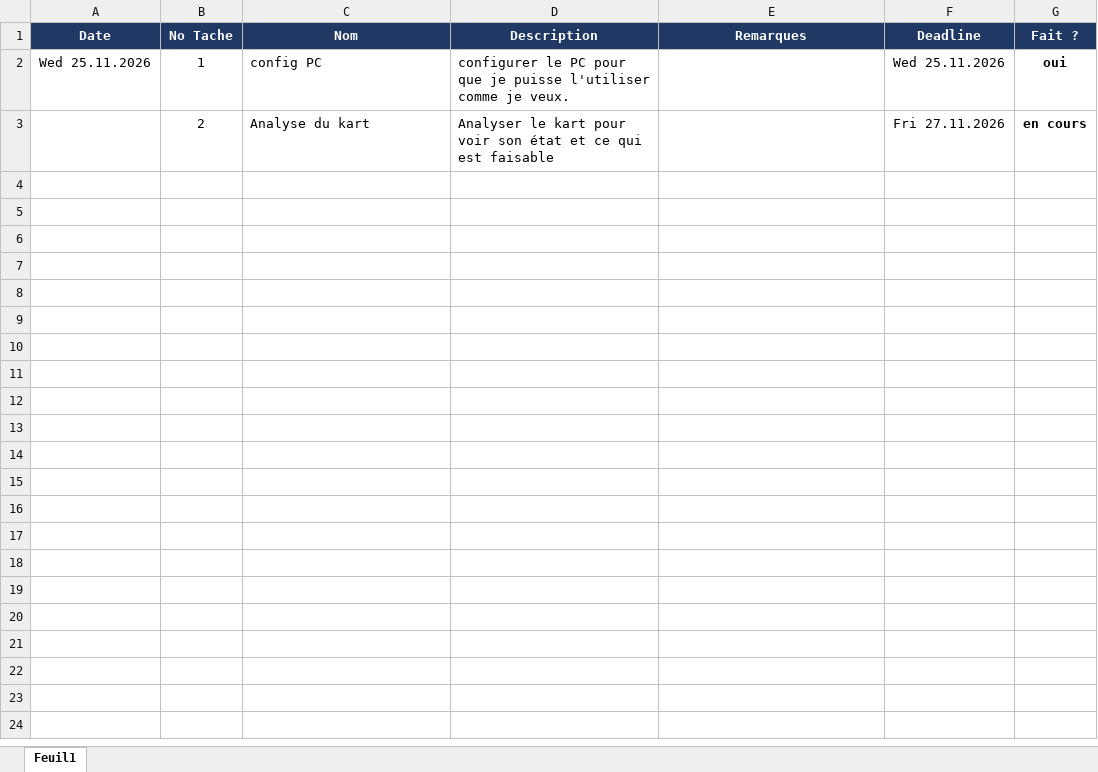
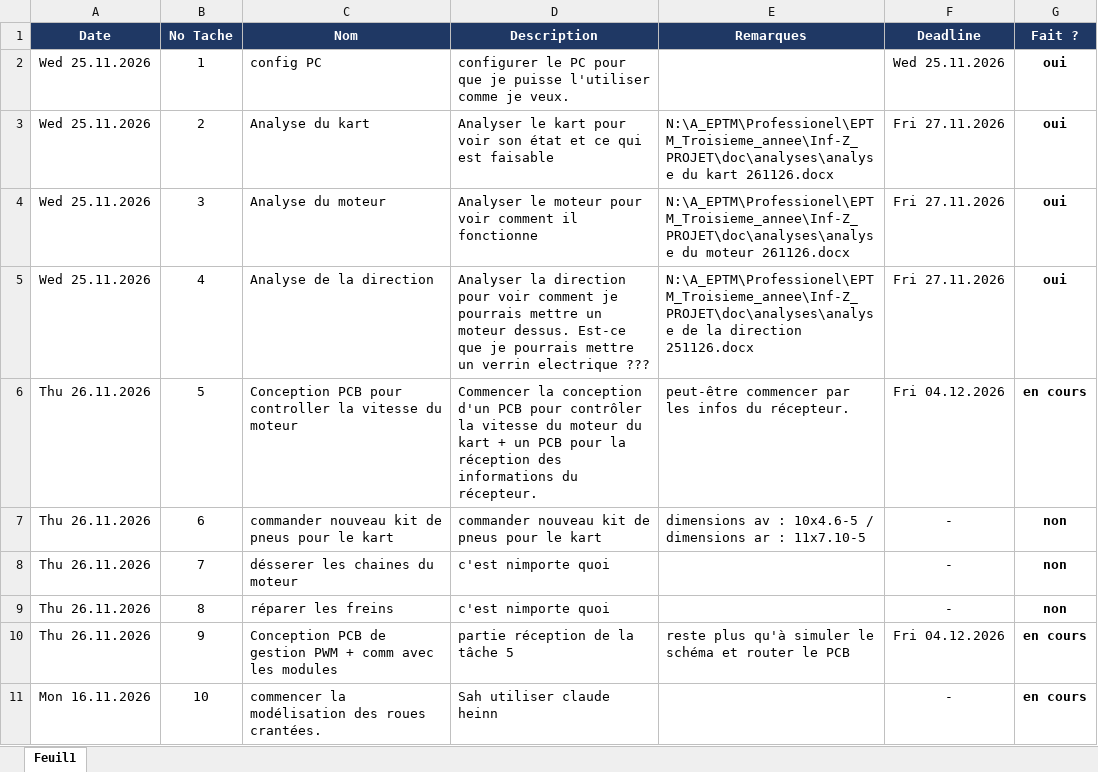
Before and after one commit to electronslover08/EPTM_Kart_3rd_year_project, an Excel workbook: bachelard_2026_2027/documentation/planning/planning.xlsx, sheet Feuil1, drawn as a sheet; values as stored, in another font and other column widths than the file's, no borders; conditional formats not drawn; the diff names each change by its address in the sheet, - before the commit and + after, or states it on an @@ line.

```diff
--- a/bachelard_2026_2027/documentation/planning/planning.xlsx (sheet Feuil1)
+++ b/bachelard_2026_2027/documentation/planning/planning.xlsx (sheet Feuil1)
-A3 (Date): (empty)
+A3 (Date): Wed 25.11.2026
-E3 (Remarques): (empty)
+E3 (Remarques): N:\A_EPTM\Professionel\EPTM_Troisieme_annee\Inf-Z_PROJET\doc\analyses\analyse du kart 261126.docx
-G3 (Fait ?): en cours
+G3 (Fait ?): oui
+row 4: Wed 25.11.2026 | 3 | Analyse du moteur | Analyser le moteur pour voir comment il fonctionne | N:\A_EPTM\Professionel\EPTM_Troisieme_annee\Inf-Z_PROJET\doc\analyses\analyse du moteur 261126.docx | Fri 27.11.2026 | oui
+row 5: Wed 25.11.2026 | 4 | Analyse de la direction | Analyser la direction pour voir comment je pourrais mettre un moteur dessus. Est-ce que je pourrais mettre un verrin electrique ??? | N:\A_EPTM\Professionel\EPTM_Troisieme_annee\Inf-Z_PROJET\doc\analyses\analyse de la direction 251126.docx | Fri 27.11.2026 | oui
+row 6: Thu 26.11.2026 | 5 | Conception PCB pour controller la vitesse du moteur | Commencer la conception d'un PCB pour contrôler la vitesse du moteur du kart + un PCB pour la réception des informations du récepteur. | peut-être commencer par les infos du récepteur. | Fri 04.12.2026 | en cours
+row 7: Thu 26.11.2026 | 6 | commander nouveau kit de pneus pour le kart | commander nouveau kit de pneus pour le kart | dimensions av : 10x4.6-5 / dimensions ar : 11x7.10-5 | - | non
+row 8: Thu 26.11.2026 | 7 | désserer les chaines du moteur | c'est nimporte quoi |  | - | non
+row 9: Thu 26.11.2026 | 8 | réparer les freins | c'est nimporte quoi |  | - | non
+row 10: Thu 26.11.2026 | 9 | Conception PCB de gestion PWM + comm avec les modules | partie réception de la tâche 5 | reste plus qu'à simuler le schéma et router le PCB | Fri 04.12.2026 | en cours
+row 11: Mon 16.11.2026 | 10 | commencer la modélisation des roues crantées. | Sah utiliser claude heinn |  | - | en cours
```
Also changed, not shown: bachelard_2026_2027/documentation/commandes/bon_commande.xlsx, 6 other files.
